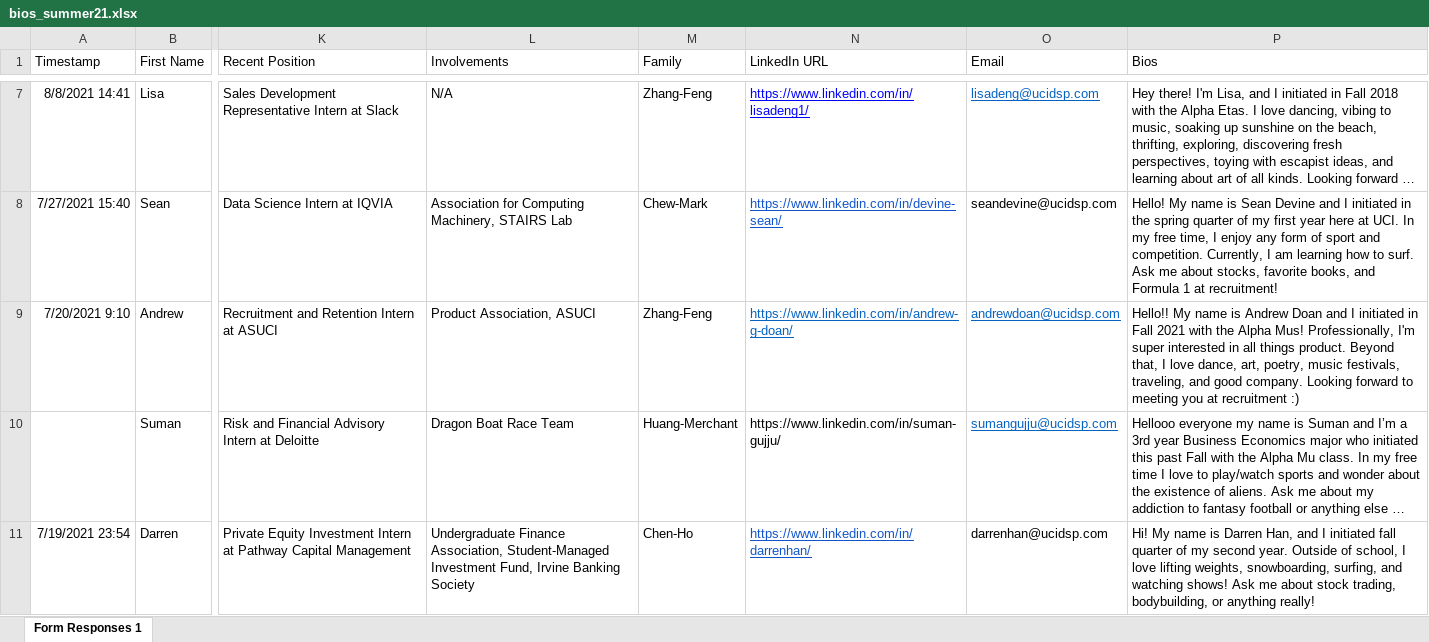
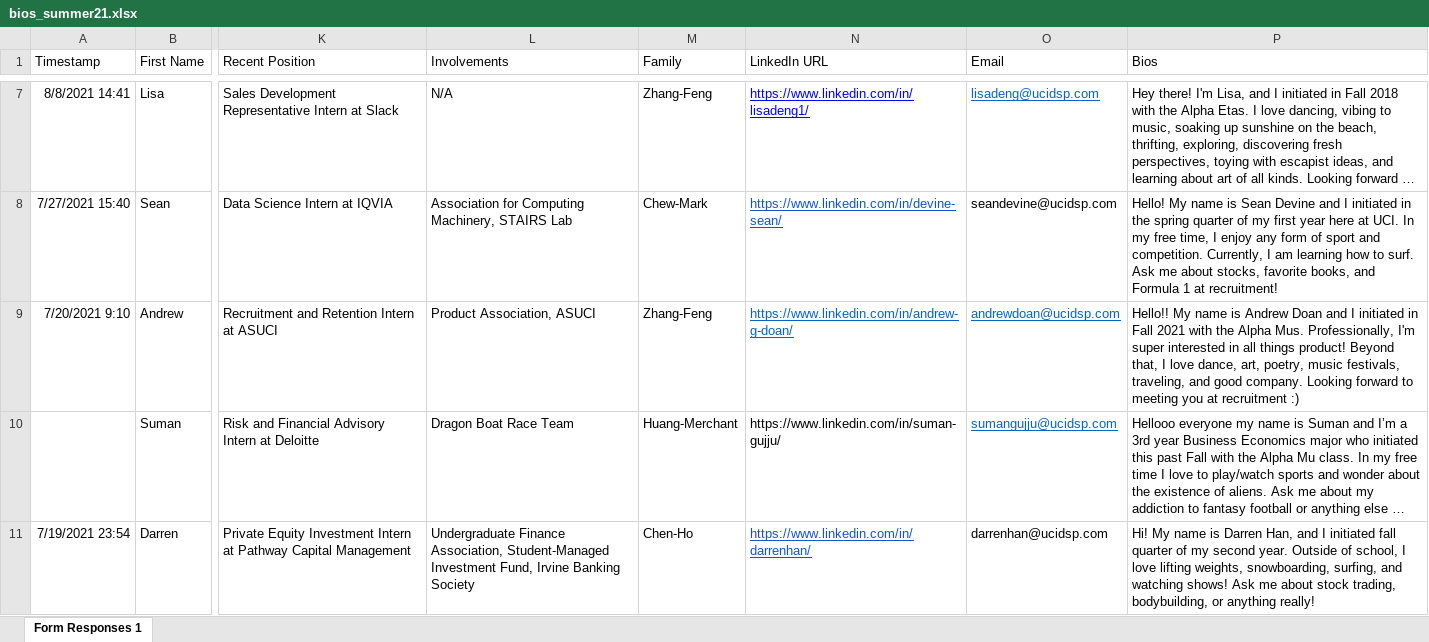
Before and after one commit to dspuci/dspuci-website-gatsby, an Excel workbook: src/data/summer21/bios_summer21.xlsx, sheet Form Responses 1, drawn as a sheet; only a part is shown, gaps mark what is left out; long unchanged cells end in …; values as stored, in another font and other column widths than the file's, no borders; the diff names each change by its address in the sheet, - before the commit and + after, or states it on an @@ line.

```diff
--- a/src/data/summer21/bios_summer21.xlsx (sheet Form Responses 1)
+++ b/src/data/summer21/bios_summer21.xlsx (sheet Form Responses 1)
-P9 (Bios): …the Alpha Mus! Professionally, I'm super interested in all things product. Beyond that,…
+P9 (Bios): …the Alpha Mus. Professionally, I'm super interested in all things product! Beyond that,…
```
Also changed, not shown: src/data/careers.xlsx, src/data/summer21/directors_summer21.xlsx, 4 other files.
